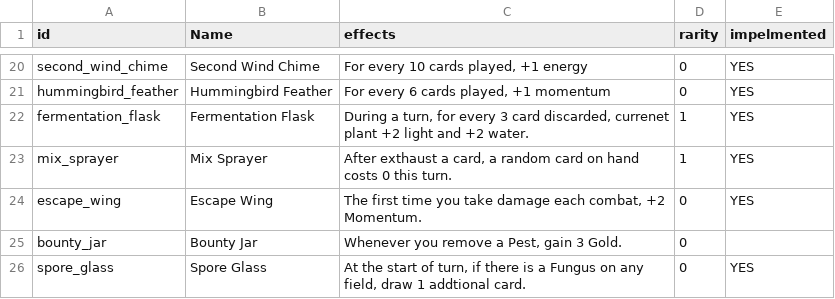
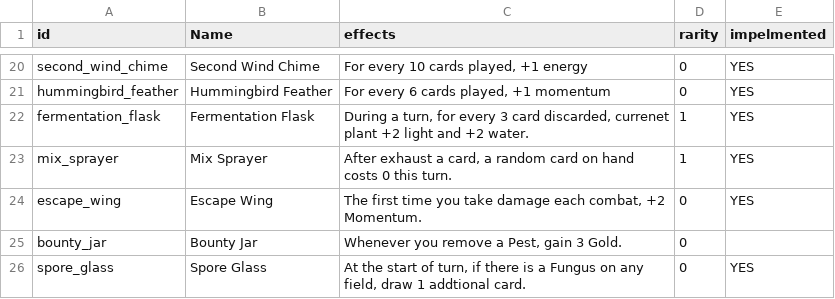
Before and after one commit to cyanglaz/garden, a CSV file: csv/trinkets.csv, drawn as a sheet; only a part is shown, gaps mark what is left out.

```diff
--- a/csv/trinkets.csv
+++ b/csv/trinkets.csv
@@ -22,3 +22,3 @@
 "fermentation_flask","Fermentation Flask","During a turn, for every 3 card discarded, currenet plant +2 light and +2 water.","1","YES"
-"mix_sprayer","Mix Sprayer","After exthaust a card, a random card on hand costs 0 this turn.","1","YES"
+"mix_sprayer","Mix Sprayer","After exhaust a card, a random card on hand costs 0 this turn.","1","YES"
 "escape_wing","Escape Wing","The first time you take damage each combat, +2 Momentum.","0","YES"
```
Also changed, not shown: 4 other files.
